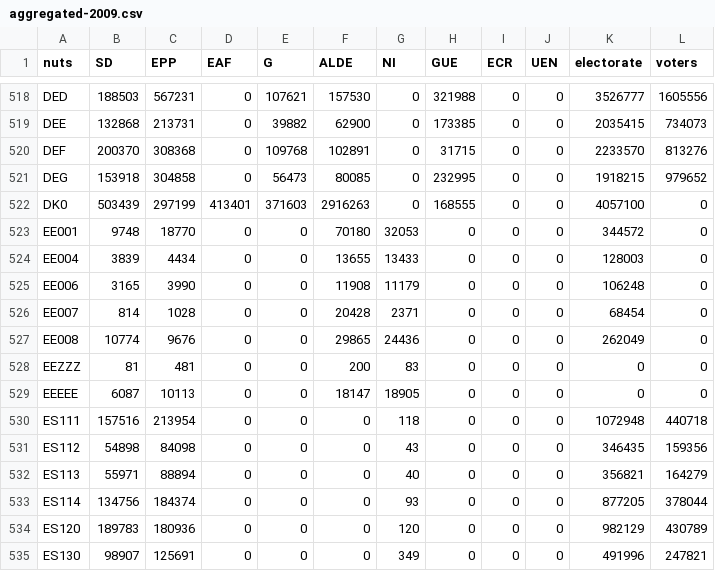
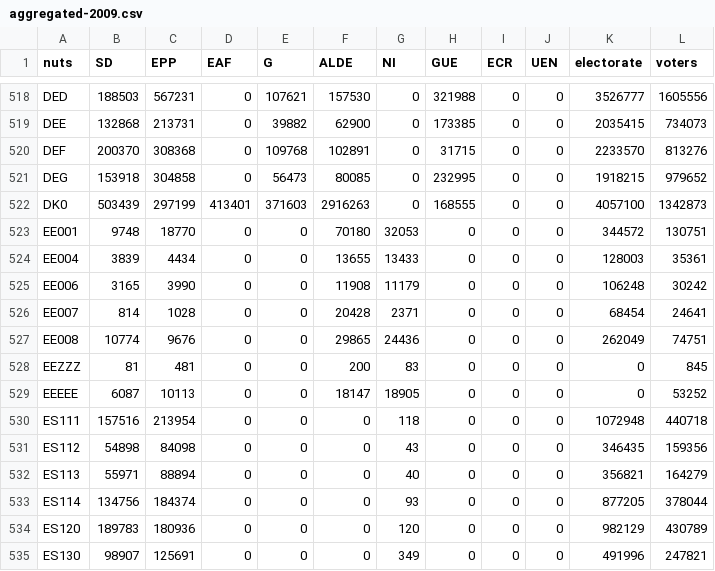
Before and after one commit to economia/euvolby-volebi-mapy, a CSV file: data/aggregated-2009.csv, drawn as a sheet; only a part is shown, gaps mark what is left out.

```diff
--- a/data/aggregated-2009.csv
+++ b/data/aggregated-2009.csv
@@ -521,10 +521,10 @@ DEF,200370,308368,0,109768,102891,0,31715,0,0,2233570,813276
 DEG,153918,304858,0,56473,80085,0,232995,0,0,1918215,979652
-DK0,503439,297199,413401,371603,2916263,0,168555,0,0,4057100,0
-EE001,9748,18770,0,0,70180,32053,0,0,0,344572,0
-EE004,3839,4434,0,0,13655,13433,0,0,0,128003,0
-EE006,3165,3990,0,0,11908,11179,0,0,0,106248,0
-EE007,814,1028,0,0,20428,2371,0,0,0,68454,0
-EE008,10774,9676,0,0,29865,24436,0,0,0,262049,0
-EEZZZ,81,481,0,0,200,83,0,0,0,0,0
-EEEEE,6087,10113,0,0,18147,18905,0,0,0,0,0
+DK0,503439,297199,413401,371603,2916263,0,168555,0,0,4057100,1342873
+EE001,9748,18770,0,0,70180,32053,0,0,0,344572,130751
+EE004,3839,4434,0,0,13655,13433,0,0,0,128003,35361
+EE006,3165,3990,0,0,11908,11179,0,0,0,106248,30242
+EE007,814,1028,0,0,20428,2371,0,0,0,68454,24641
+EE008,10774,9676,0,0,29865,24436,0,0,0,262049,74751
+EEZZZ,81,481,0,0,200,83,0,0,0,0,845
+EEEEE,6087,10113,0,0,18147,18905,0,0,0,0,53252
 ES111,157516,213954,0,0,0,118,0,0,0,1072948,440718
```
Also changed, not shown: data/aggregated-2004.csv.
